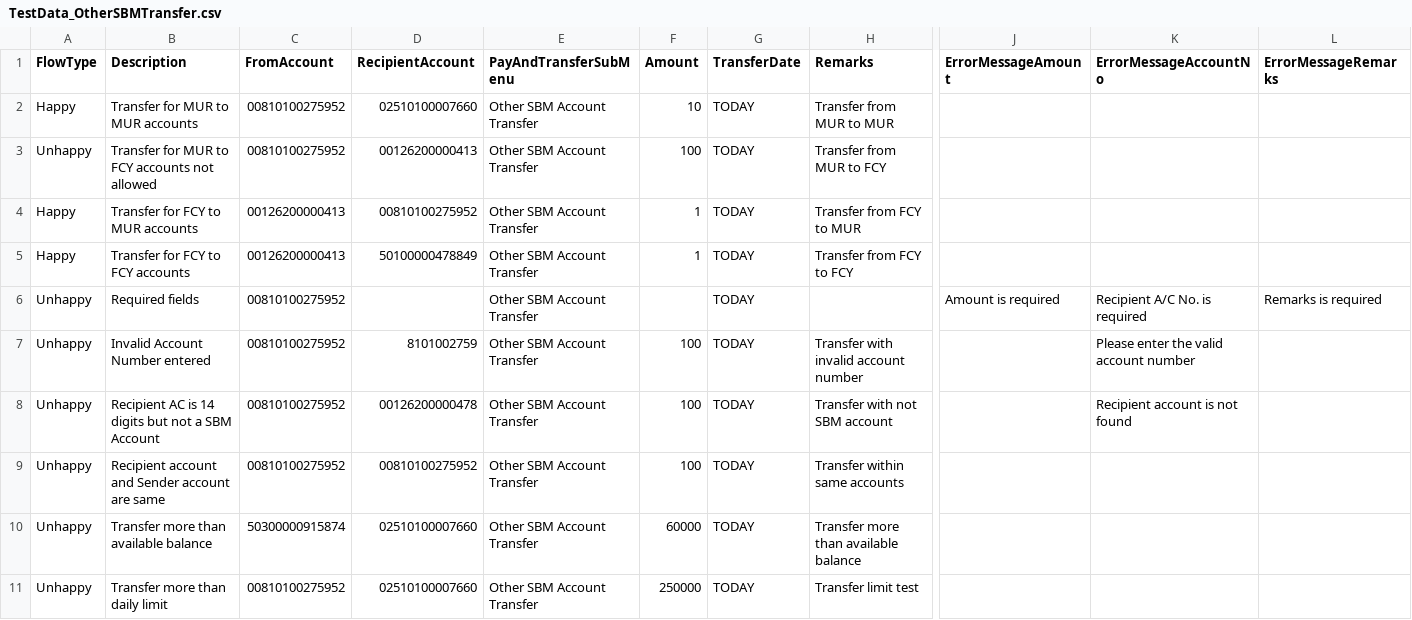
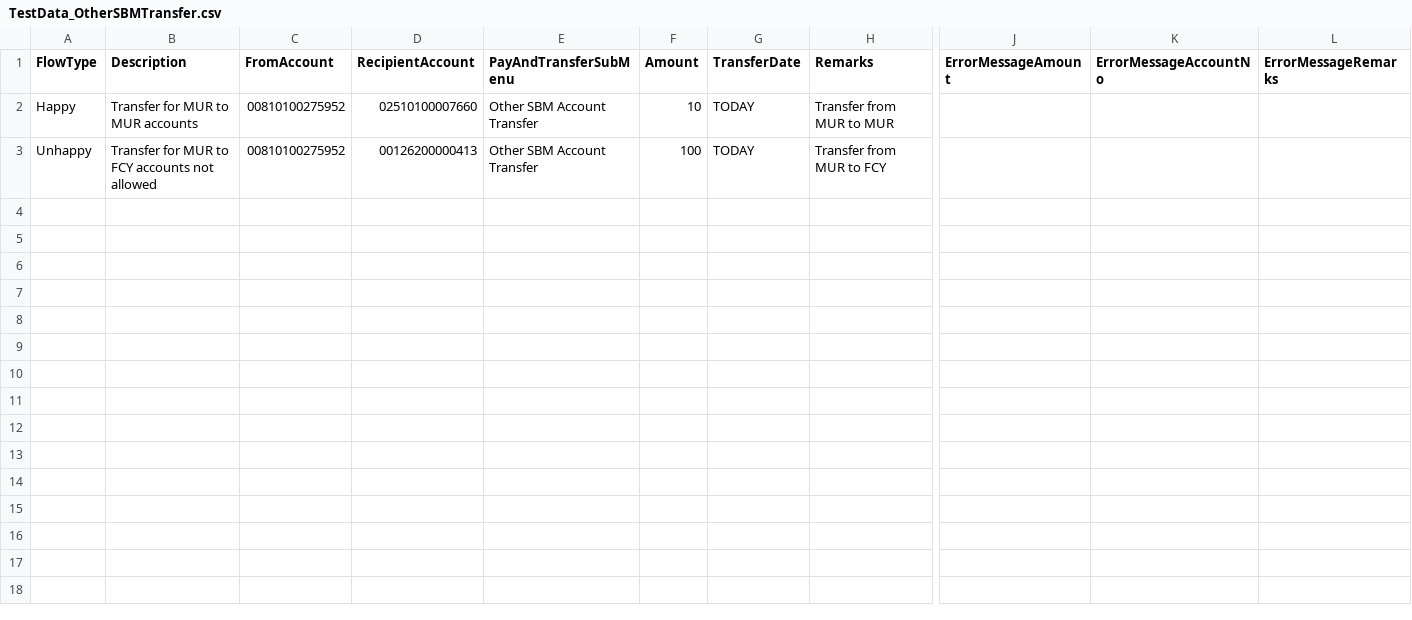
Before and after one commit to SBM-POC/SBM_IB_DEMO, a CSV file: Data/TestData_OtherSBMTransfer.csv, drawn as a sheet; only a part is shown, gaps mark what is left out; rows hold the shown columns only; the diff names each change by its address in the sheet, - before the commit and + after, or states it on an @@ line.

Commit message:
Update TestData_OtherSBMTransfer.csv

```diff
--- a/Data/TestData_OtherSBMTransfer.csv
+++ b/Data/TestData_OtherSBMTransfer.csv
-row 4: Happy | Transfer for FCY to MUR accounts | 00126200000413 | 00810100275952 | Other SBM Account Transfer | 1 | TODAY | Transfer from FCY to MUR
-row 5: Happy | Transfer for FCY to FCY accounts | 00126200000413 | 50100000478849 | Other SBM Account Transfer | 1 | TODAY | Transfer from FCY to FCY
-row 6: Unhappy | Required fields | 00810100275952 |  | Other SBM Account Transfer |  | TODAY |  | Amount is required | Recipient A/C No. is required | Remarks is required
-row 7: Unhappy | Invalid Account Number entered | 00810100275952 | 8101002759 | Other SBM Account Transfer | 100 | TODAY | Transfer with invalid account number |  | Please enter the valid account number
-row 8: Unhappy | Recipient AC is 14 digits but not a SBM Account | 00810100275952 | 00126200000478 | Other SBM Account Transfer | 100 | TODAY | Transfer with not SBM account |  | Recipient account is not found
-row 9: Unhappy | Recipient account and Sender account are same | 00810100275952 | 00810100275952 | Other SBM Account Transfer | 100 | TODAY | Transfer within same accounts
-row 10: Unhappy | Transfer more than available balance | 50300000915874 | 02510100007660 | Other SBM Account Transfer | 60000 | TODAY | Transfer more than available balance
-row 11: Unhappy | Transfer more than daily limit | 00810100275952 | 02510100007660 | Other SBM Account Transfer | 250000 | TODAY | Transfer limit test
```
